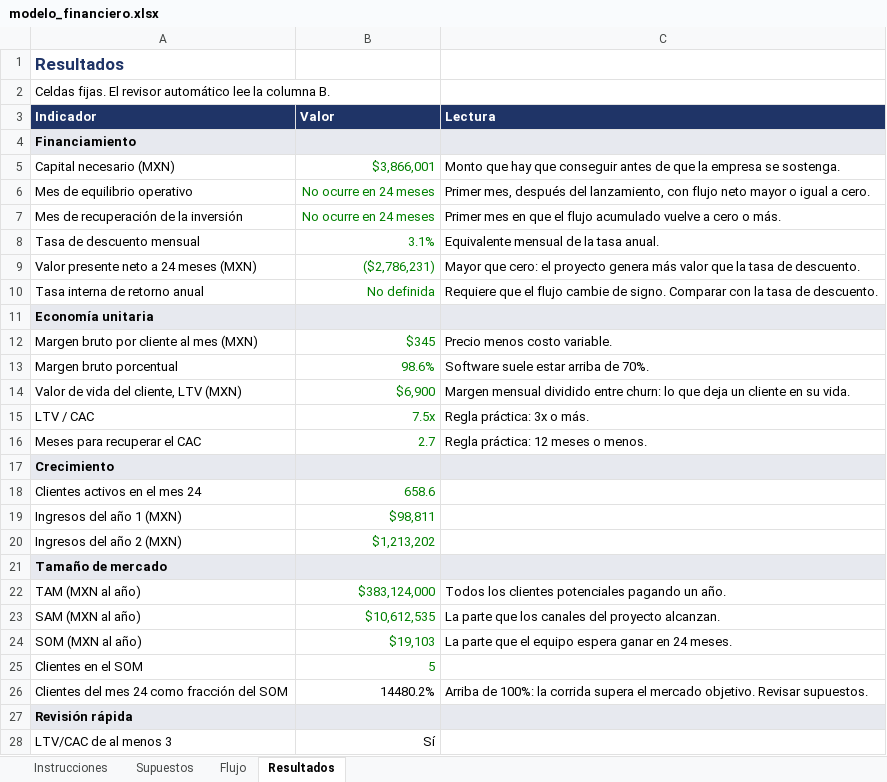
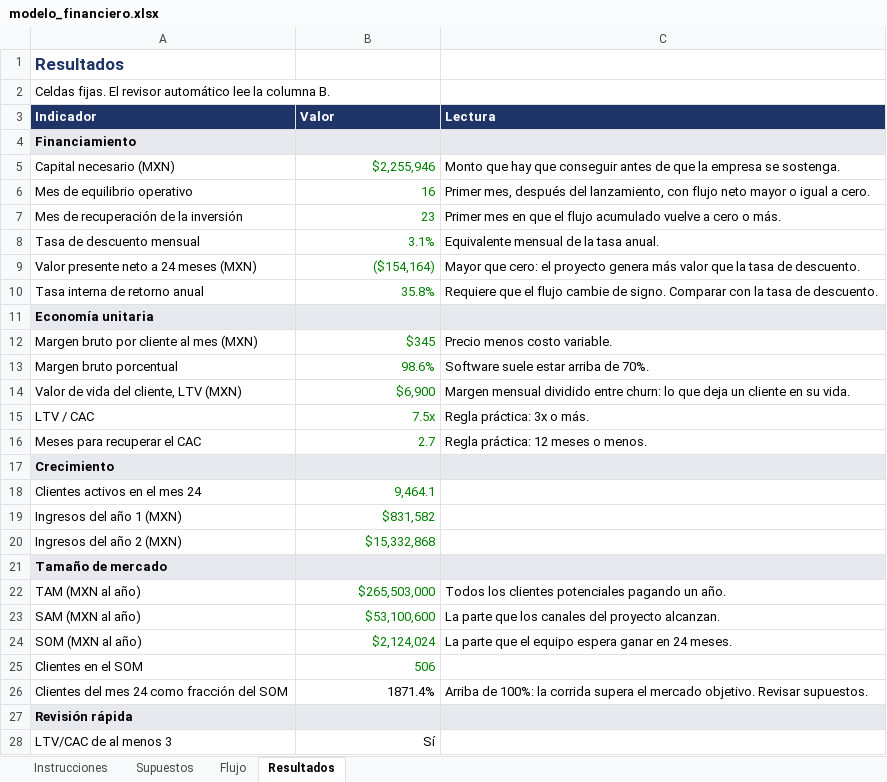
Before and after one commit to habh2/pcic-ia-ruta-segura, an Excel workbook: 02_finanzas/modelo_financiero.xlsx, sheet Resultados, drawn as a sheet; only a part is shown; values as stored, in another font and other column widths than the file's, no borders; charts and pictures not drawn; the diff names each change by its address in the sheet, - before the commit and + after, or states it on an @@ line.

```diff
--- a/02_finanzas/modelo_financiero.xlsx (sheet Resultados)
+++ b/02_finanzas/modelo_financiero.xlsx (sheet Resultados)
-B5 (Valor): $3,866,001
+B5 (Valor): $2,255,946
-B6 (Valor): No ocurre en 24 meses
+B6 (Valor): 16
-B7 (Valor): No ocurre en 24 meses
+B7 (Valor): 23
-B9 (Valor): ($2,786,231)
+B9 (Valor): ($154,164)
-B10 (Valor): No definida
+B10 (Valor): 35.8%
-B18 (Valor): 658.6
+B18 (Valor): 9,464.1
-B19 (Valor): $98,811
+B19 (Valor): $831,582
-B20 (Valor): $1,213,202
+B20 (Valor): $15,332,868
-B22 (Valor): $383,124,000
+B22 (Valor): $265,503,000
-B23 (Valor): $10,612,535
+B23 (Valor): $53,100,600
-B24 (Valor): $19,103
+B24 (Valor): $2,124,024
-B25 (Valor): 5
+B25 (Valor): 506
-B26 (Valor): 14480.2%
+B26 (Valor): 1871.4%
```
Also changed, not shown: sheet Flujo, sheet Supuestos, charts or pictures.
